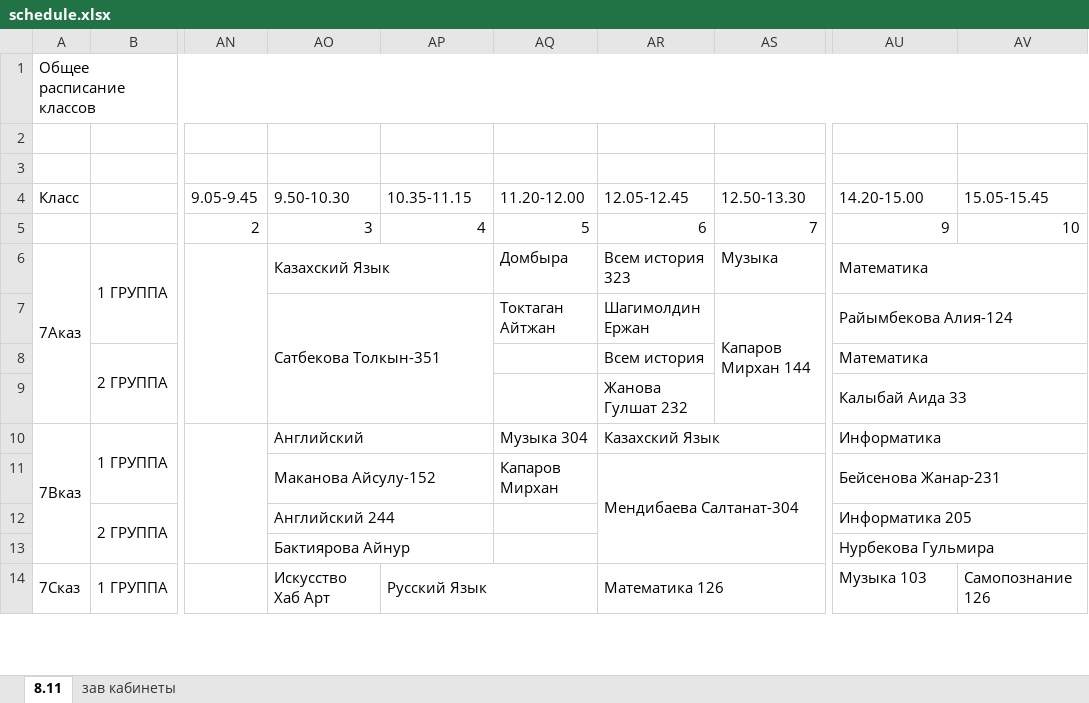
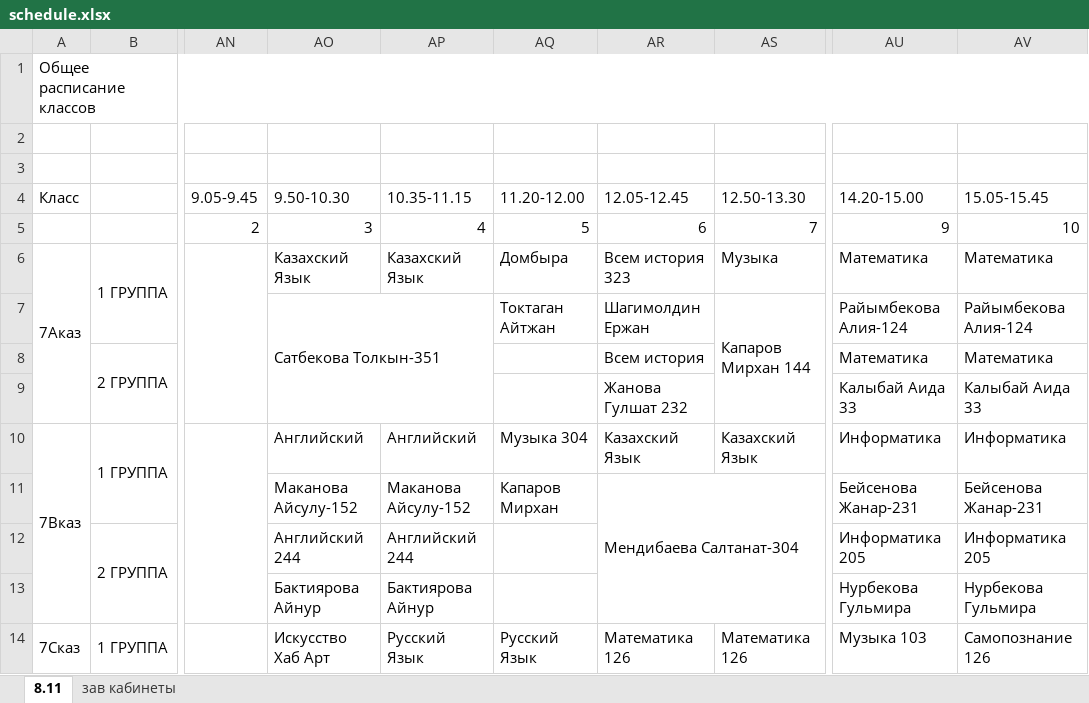
Before and after one commit to JustTrott/NISBot, an Excel workbook: schedule.xlsx, sheet 8.11, drawn as a sheet; only a part is shown, gaps mark what is left out; values as stored, in another font and other column widths than the file's, no cell formats; the diff covers the shown part only; the diff names each change by its address in the sheet, - before the commit and + after, or states it on an @@ line.

```diff
--- a/schedule.xlsx (sheet 8.11)
+++ b/schedule.xlsx (sheet 8.11)
-AO6:AP6 merged
-AP6 (10.35-11.15): (empty)
+AP6 (10.35-11.15): Казахский Язык
-AU6:AV6 merged
-AV6 (15.05-15.45): (empty)
+AV6 (15.05-15.45): Математика
-AU7:AV7 merged
-AV7 (15.05-15.45): (empty)
+AV7 (15.05-15.45): Райымбекова Алия-124
-AU8:AV8 merged
-AV8 (15.05-15.45): (empty)
+AV8 (15.05-15.45): Математика
-AU9:AV9 merged
-AV9 (15.05-15.45): (empty)
+AV9 (15.05-15.45): Калыбай Аида 33
-AO10:AP10 merged
-AP10 (10.35-11.15): (empty)
+AP10 (10.35-11.15): Английский
-AR10:AS10 merged
-AS10 (12.50-13.30): (empty)
+AS10 (12.50-13.30): Казахский Язык
-AU10:AV10 merged
-AV10 (15.05-15.45): (empty)
+AV10 (15.05-15.45): Информатика
-AO11:AP11 merged
-AP11 (10.35-11.15): (empty)
+AP11 (10.35-11.15): Маканова Айсулу-152
-AU11:AV11 merged
-AV11 (15.05-15.45): (empty)
+AV11 (15.05-15.45): Бейсенова Жанар-231
-AO12:AP12 merged
-AP12 (10.35-11.15): (empty)
+AP12 (10.35-11.15): Английский 244
-AU12:AV12 merged
-AV12 (15.05-15.45): (empty)
+AV12 (15.05-15.45): Информатика 205
-AO13:AP13 merged
-AP13 (10.35-11.15): (empty)
+AP13 (10.35-11.15): Бактиярова Айнур
-AU13:AV13 merged
-AV13 (15.05-15.45): (empty)
+AV13 (15.05-15.45): Нурбекова Гульмира
-AP14:AQ14 merged
-AQ14 (11.20-12.00): (empty)
+AQ14 (11.20-12.00): Русский Язык
-AR14:AS14 merged
-AS14 (12.50-13.30): (empty)
+AS14 (12.50-13.30): Математика 126
```
Also changed, not shown: 420 edited cells and merged cells elsewhere in this sheet, cell formats, hidden cells.
